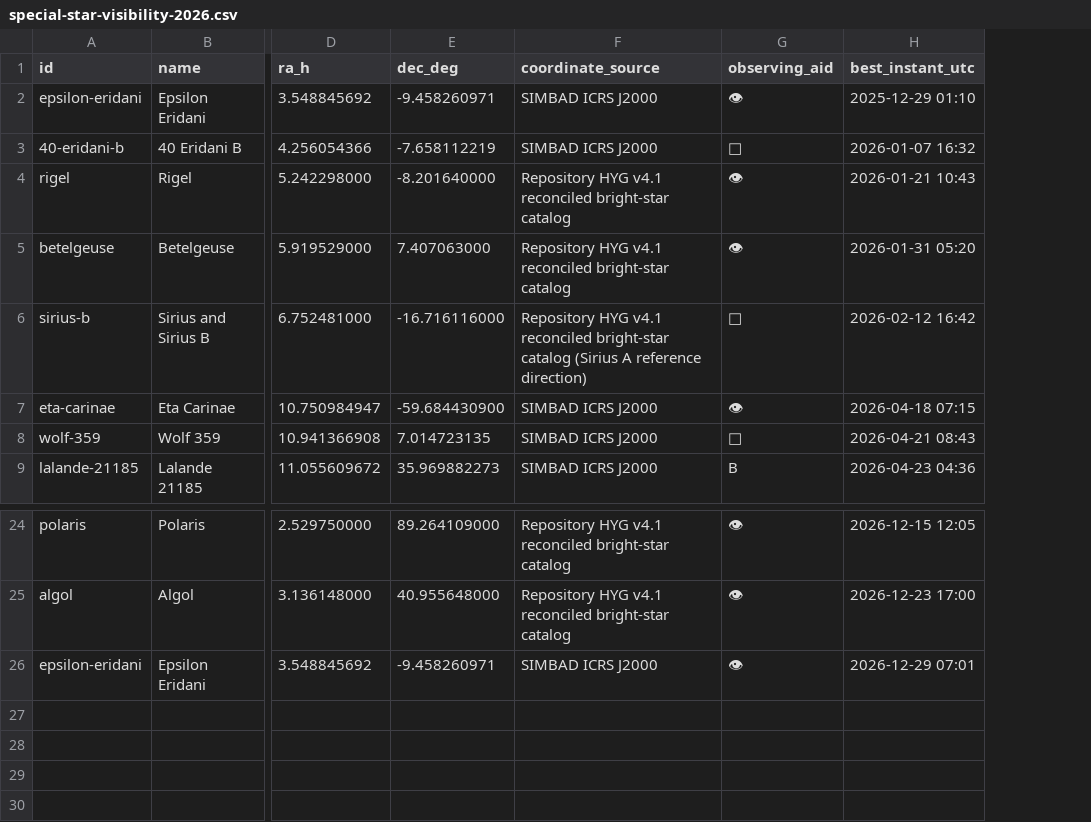
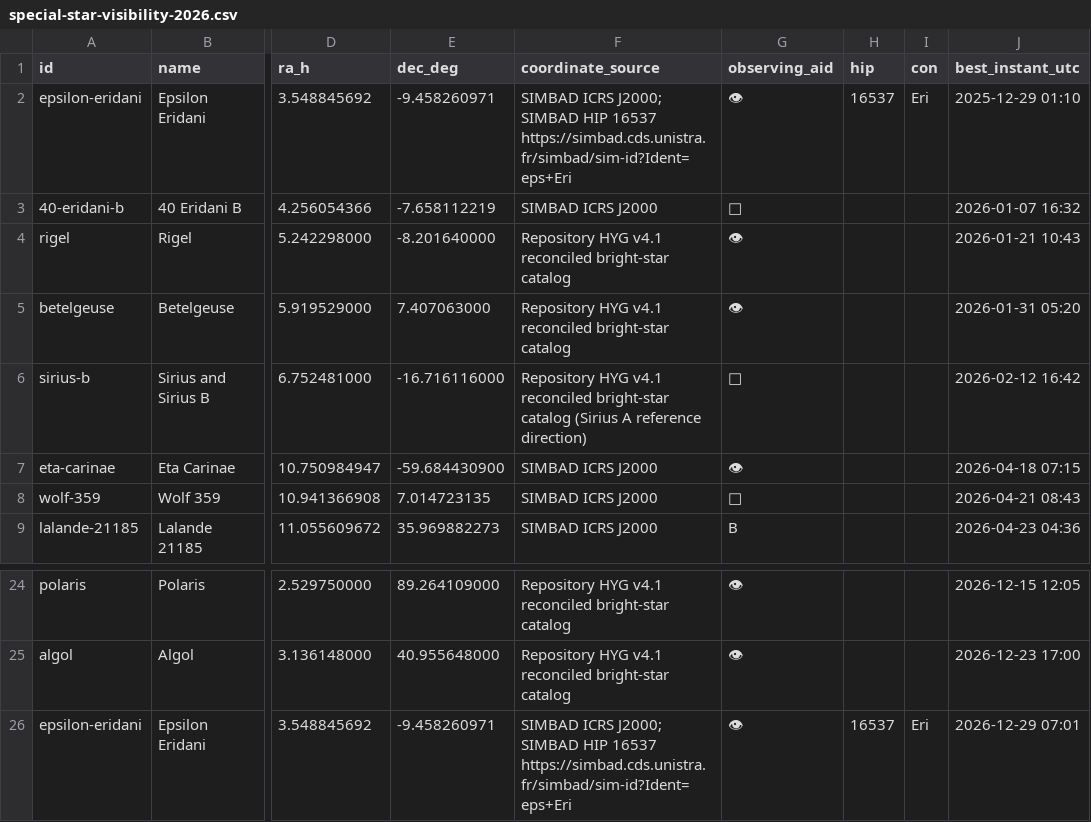
Before and after one commit to alexmiller63/AlexanderFerrariMiller.com, a CSV file: generated/special-star-visibility-2026.csv, drawn as a sheet; only a part is shown, gaps mark what is left out; the diff names each change by its address in the sheet, - before the commit and + after, or states it on an @@ line.

Commit message:
Finish Week 1 researched stories and map catalog identities

```diff
--- a/generated/special-star-visibility-2026.csv
+++ b/generated/special-star-visibility-2026.csv
+column H (hip), row 2: 16537; row 26: 16537
+column I (con), row 2: Eri; row 26: Eri
-F2 (coordinate_source): SIMBAD ICRS J2000
+F2 (coordinate_source): SIMBAD ICRS J2000; SIMBAD HIP 16537 https://simbad.cds.unistra.fr/simbad/sim-id?Ident=eps+Eri
-F26 (coordinate_source): SIMBAD ICRS J2000
+F26 (coordinate_source): SIMBAD ICRS J2000; SIMBAD HIP 16537 https://simbad.cds.unistra.fr/simbad/sim-id?Ident=eps+Eri
```
Also changed, not shown: special-star-catalog.csv, 27 other files.
